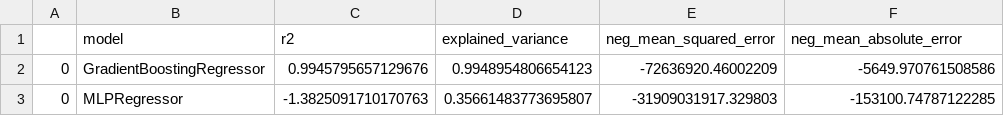
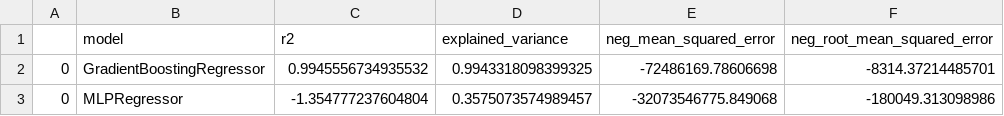
Before and after one commit to mikongame/California-Housing-Prices-Machine-Learning-Test-for-E-sports-Trading-SL, a CSV file: data/output_csv/models_fourth.csv, drawn as a sheet.

```diff
--- a/data/output_csv/models_fourth.csv
+++ b/data/output_csv/models_fourth.csv
@@ -1,3 +1,3 @@
-,model,r2,explained_variance,neg_mean_squared_error,neg_mean_absolute_error
-0,GradientBoostingRegressor,0.9945795657129676,0.9948954806654123,-72636920.46002209,-5649.970761508586
-0,MLPRegressor,-1.3825091710170763,0.35661483773695807,-31909031917.329803,-153100.74787122285
+,model,r2,explained_variance,neg_mean_squared_error,neg_root_mean_squared_error
+0,GradientBoostingRegressor,0.9945556734935532,0.9943318098399325,-72486169.78606698,-8314.37214485701
+0,MLPRegressor,-1.354777237604804,0.3575073574989457,-32073546775.849068,-180049.313098986
```
Also changed, not shown: data/output_csv/descriptive_stats.csv, data/output_csv/models_first.csv, 20 other files.
